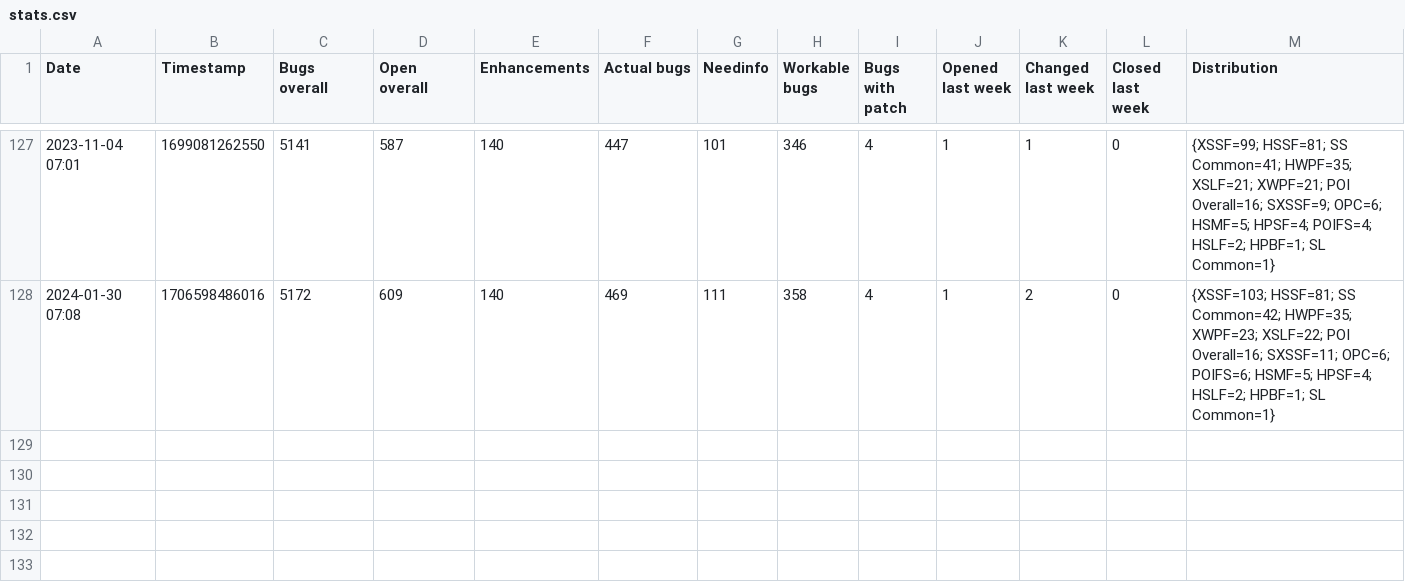
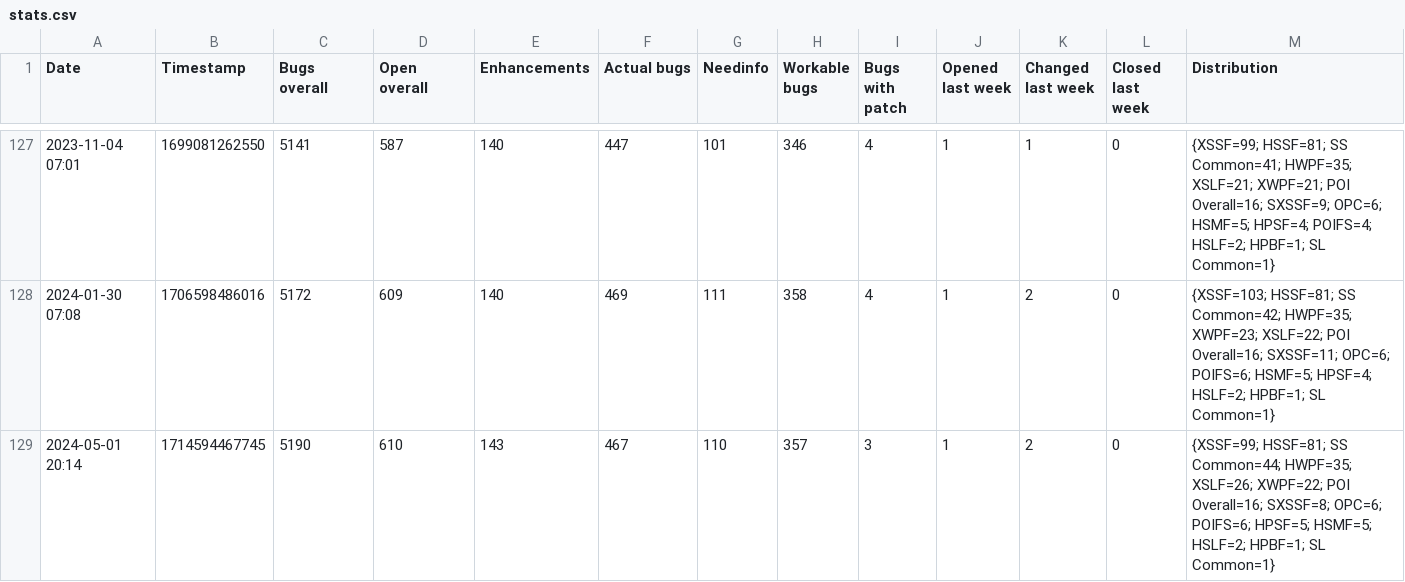
Before and after one commit to centic9/bzstats, a CSV file: stats.csv, drawn as a sheet; only a part is shown, gaps mark what is left out.

Commit message:
Update stats via Github Action

```diff
--- a/stats.csv
+++ b/stats.csv
@@ -128 +128,2 @@ Date,Timestamp,Bugs overall,Open overall,Enhancements,Actual bugs,Needinfo,Worka
 2024-01-30 07:08,1706598486016,5172,609,140,469,111,358,4,1,2,0,{XSSF=103; HSSF=81; SS Common=42; HWPF=35; XWPF=23; XSLF=22; POI Overall=16; SXSSF=11; OPC=6; POIFS=6; HSMF=5; HPSF=4; HSLF=2; HPBF=1; SL Common=1}
+2024-05-01 20:14,1714594467745,5190,610,143,467,110,357,3,1,2,0,{XSSF=99; HSSF=81; SS Common=44; HWPF=35; XSLF=26; XWPF=22; POI Overall=16; SXSSF=8; OPC=6; POIFS=6; HPSF=5; HSMF=5; HSLF=2; HPBF=1; SL Common=1}
```
Also changed, not shown: 1 other file.
